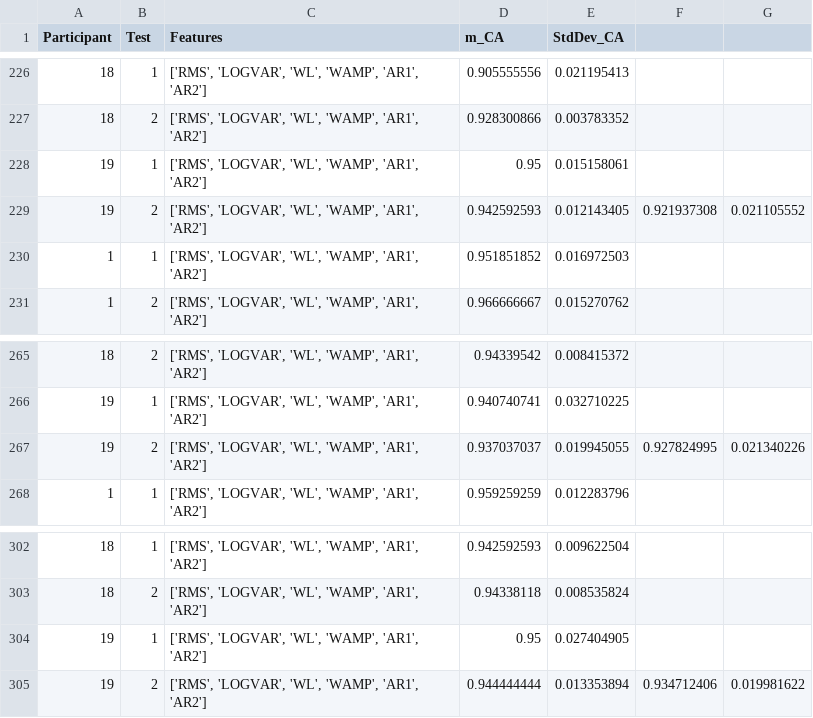
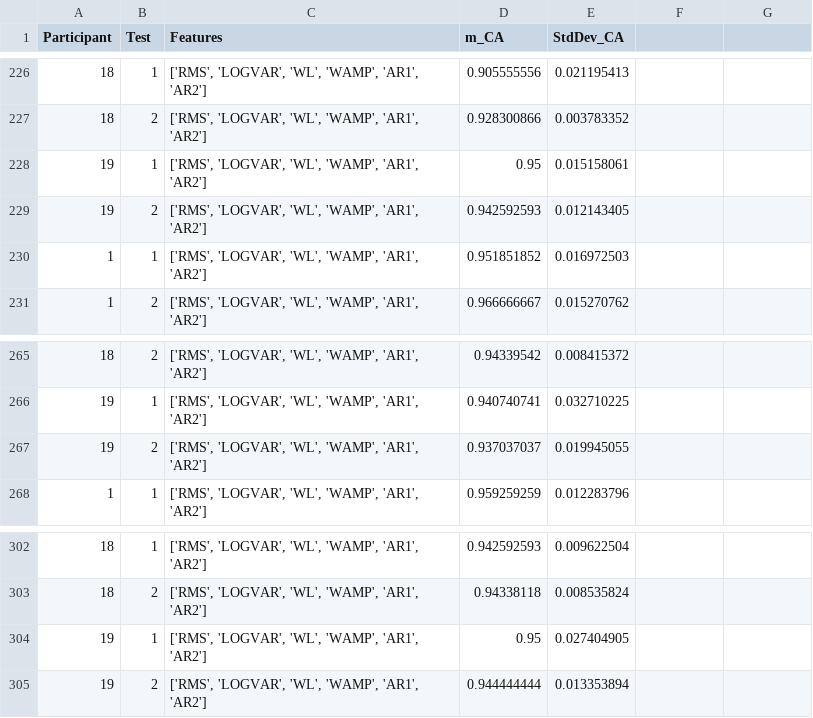
Before and after one commit to ANSLab-UHN/sEMG-TypingDatabase, a CSV file: ClassificationResults/Results/Window_classification/ClassificationResult.csv, drawn as a sheet; only a part is shown, gaps mark what is left out; the diff covers the shown part only.

```diff
--- a/ClassificationResults/Results/Window_classification/ClassificationResult.csv
+++ b/ClassificationResults/Results/Window_classification/ClassificationResult.csv
@@ -228,3 +228,3 @@ Participant,Test,Features,m_CA,StdDev_CA,,
 19,1,"['RMS', 'LOGVAR', 'WL', 'WAMP', 'AR1', 'AR2']",0.95,0.015158061,,
-19,2,"['RMS', 'LOGVAR', 'WL', 'WAMP', 'AR1', 'AR2']",0.942592593,0.012143405,0.921937308,0.021105552
+19,2,"['RMS', 'LOGVAR', 'WL', 'WAMP', 'AR1', 'AR2']",0.942592593,0.012143405,,
 1,1,"['RMS', 'LOGVAR', 'WL', 'WAMP', 'AR1', 'AR2']",0.951851852,0.016972503,,
@@ -266,3 +266,3 @@ Participant,Test,Features,m_CA,StdDev_CA,,
 19,1,"['RMS', 'LOGVAR', 'WL', 'WAMP', 'AR1', 'AR2']",0.940740741,0.032710225,,
-19,2,"['RMS', 'LOGVAR', 'WL', 'WAMP', 'AR1', 'AR2']",0.937037037,0.019945055,0.927824995,0.021340226
+19,2,"['RMS', 'LOGVAR', 'WL', 'WAMP', 'AR1', 'AR2']",0.937037037,0.019945055,,
 1,1,"['RMS', 'LOGVAR', 'WL', 'WAMP', 'AR1', 'AR2']",0.959259259,0.012283796,,
@@ -304,2 +304,2 @@ Participant,Test,Features,m_CA,StdDev_CA,,
 19,1,"['RMS', 'LOGVAR', 'WL', 'WAMP', 'AR1', 'AR2']",0.95,0.027404905,,
-19,2,"['RMS', 'LOGVAR', 'WL', 'WAMP', 'AR1', 'AR2']",0.944444444,0.013353894,0.934712406,0.019981622
+19,2,"['RMS', 'LOGVAR', 'WL', 'WAMP', 'AR1', 'AR2']",0.944444444,0.013353894,,
```
Also changed, not shown: 10 edited cells elsewhere in this file.
